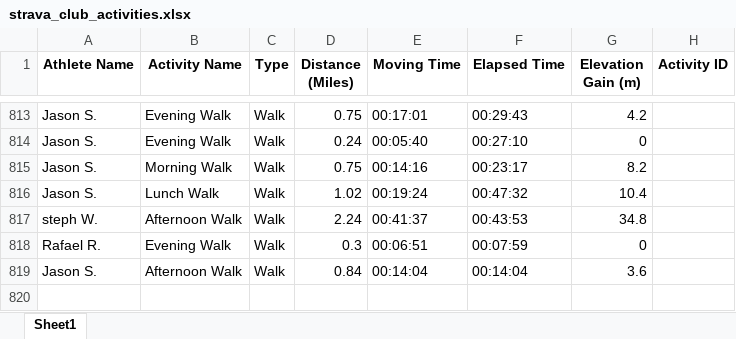
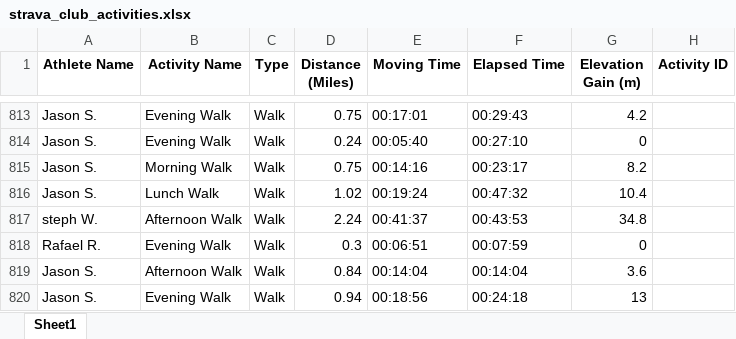
Before and after one commit to aiteam5-hub/TeamDistanceChallenge, an Excel workbook: strava_club_activities.xlsx, sheet Sheet1, drawn as a sheet; only a part is shown, gaps mark what is left out; values as stored, in another font and other column widths than the file's, no borders; the diff names each change by its address in the sheet, - before the commit and + after, or states it on an @@ line.

```diff
--- a/strava_club_activities.xlsx (sheet Sheet1)
+++ b/strava_club_activities.xlsx (sheet Sheet1)
+row 820: Jason S. | Evening Walk | Walk | 0.94 | 00:18:56 | 00:24:18 | 13
```
Also changed, not shown: 1 other file.
